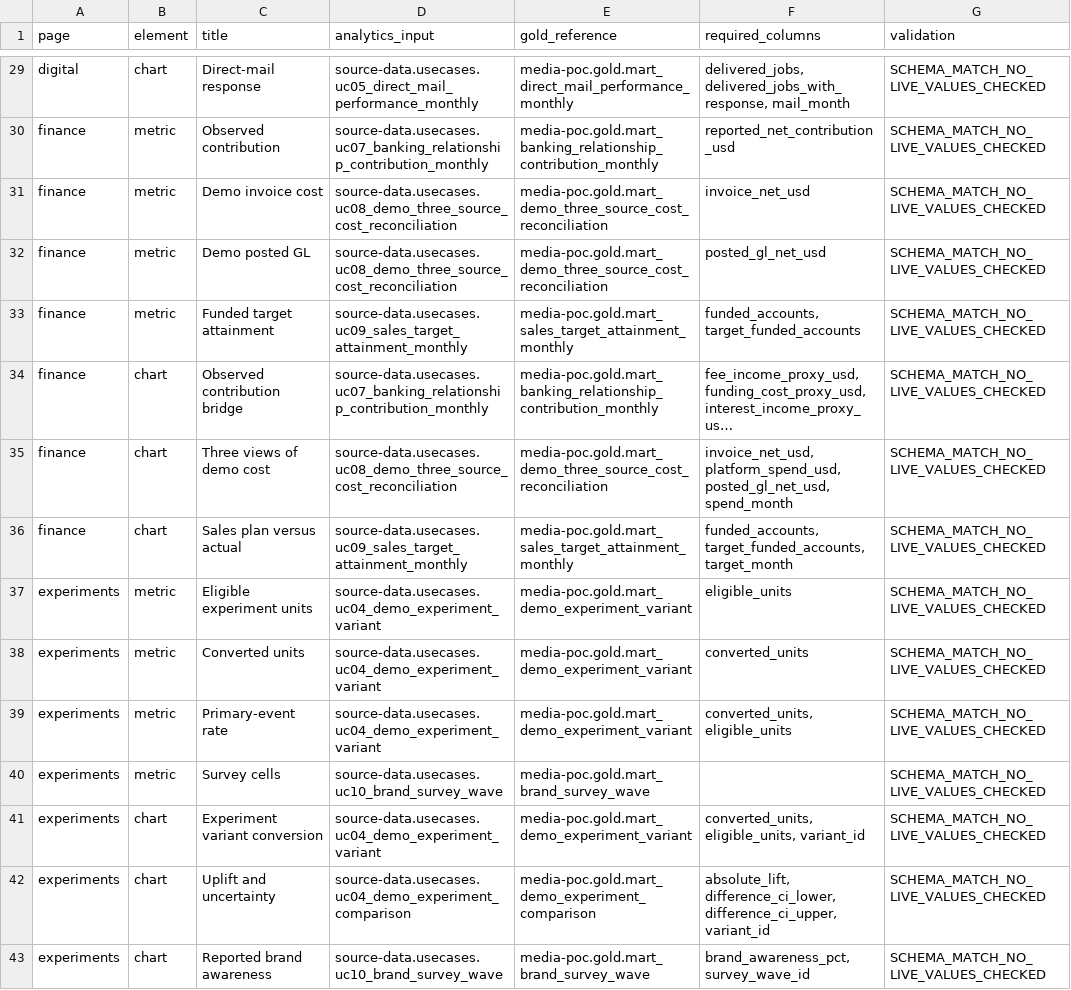
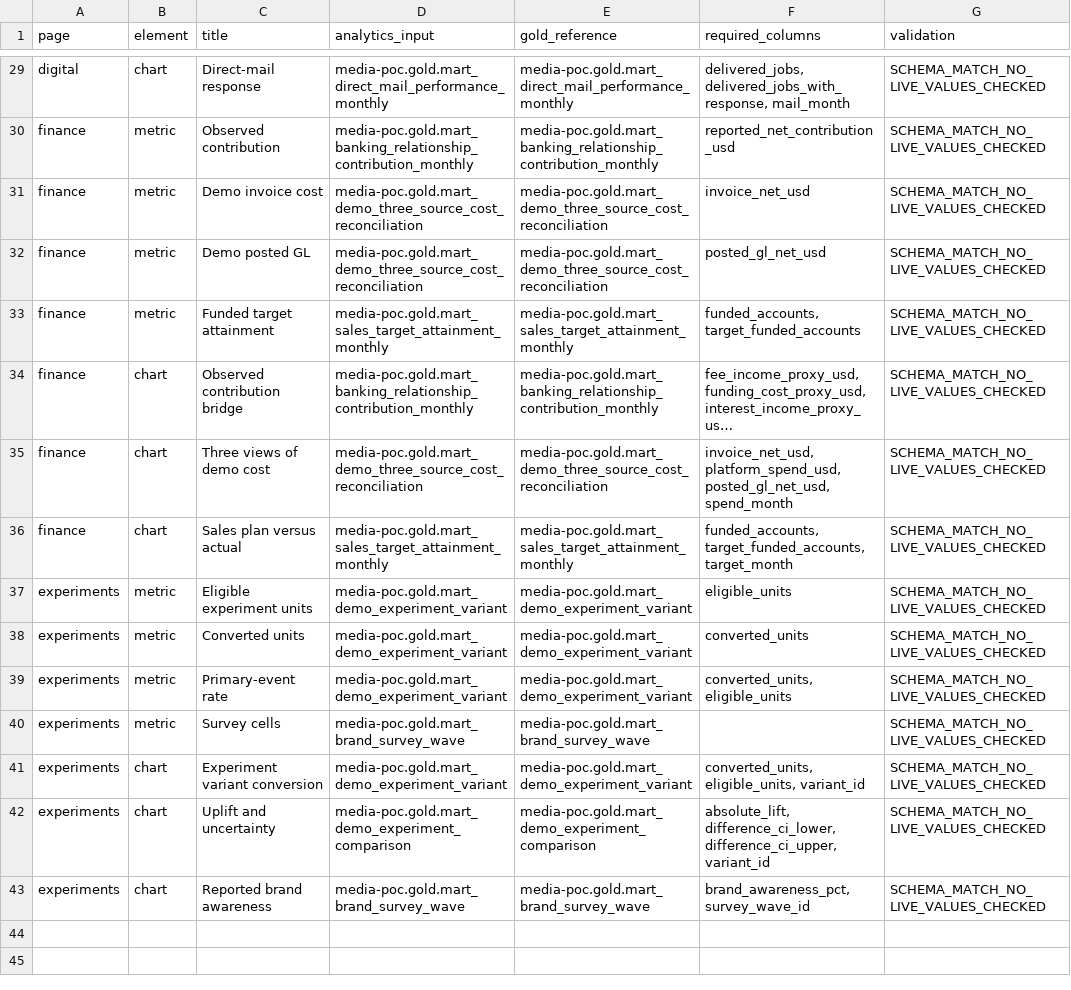
Before and after one commit to lkanthp98-cloud/marketing-poc-appV1, a CSV file: docs/dashboard-data-mapping.csv, drawn as a sheet; only a part is shown, gaps mark what is left out; long unchanged cells end in …; the diff covers the shown part only; the diff names each change by its address in the sheet, - before the commit and + after, or states it on an @@ line.

Commit message:
Build use-case analytics directly on Gold and fix campaign filters

```diff
--- a/docs/dashboard-data-mapping.csv
+++ b/docs/dashboard-data-mapping.csv
-D29 (analytics_input): source-data.usecases.uc05_direct_mail_performance_monthly
+D29 (analytics_input): media-poc.gold.mart_direct_mail_performance_monthly
-D30 (analytics_input): source-data.usecases.uc07_banking_relationship_contribution_monthly
+D30 (analytics_input): media-poc.gold.mart_banking_relationship_contribution_monthly
-D31:D32 (analytics_input): source-data.usecases.uc08_demo_three_source_cost_reconciliation
+D31:D32 (analytics_input): media-poc.gold.mart_demo_three_source_cost_reconciliation
-D33 (analytics_input): source-data.usecases.uc09_sales_target_attainment_monthly
+D33 (analytics_input): media-poc.gold.mart_sales_target_attainment_monthly
-D34 (analytics_input): source-data.usecases.uc07_banking_relationship_contribution_monthly
+D34 (analytics_input): media-poc.gold.mart_banking_relationship_contribution_monthly
-D35 (analytics_input): source-data.usecases.uc08_demo_three_source_cost_reconciliation
+D35 (analytics_input): media-poc.gold.mart_demo_three_source_cost_reconciliation
-D36 (analytics_input): source-data.usecases.uc09_sales_target_attainment_monthly
+D36 (analytics_input): media-poc.gold.mart_sales_target_attainment_monthly
-D37:D39 (analytics_input): source-data.usecases.uc04_demo_experiment_variant
+D37:D39 (analytics_input): media-poc.gold.mart_demo_experiment_variant
-D40 (analytics_input): source-data.usecases.uc10_brand_survey_wave
+D40 (analytics_input): media-poc.gold.mart_brand_survey_wave
-D41 (analytics_input): source-data.usecases.uc04_demo_experiment_variant
+D41 (analytics_input): media-poc.gold.mart_demo_experiment_variant
-D42 (analytics_input): source-data.usecases.uc04_demo_experiment_comparison
+D42 (analytics_input): media-poc.gold.mart_demo_experiment_comparison
-D43 (analytics_input): source-data.usecases.uc10_brand_survey_wave
+D43 (analytics_input): media-poc.gold.mart_brand_survey_wave
```
Also changed, not shown: 27 edited cells elsewhere in this file, 37 other files.
